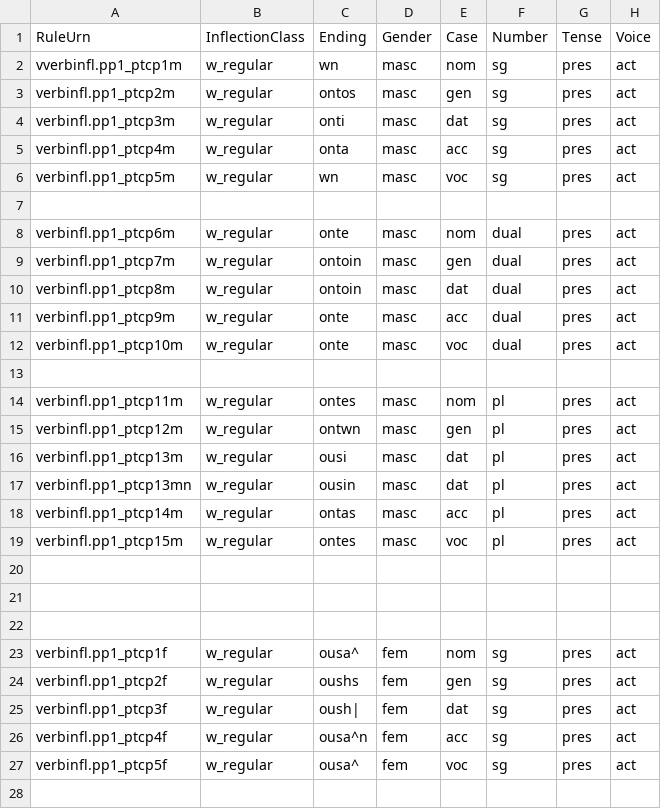
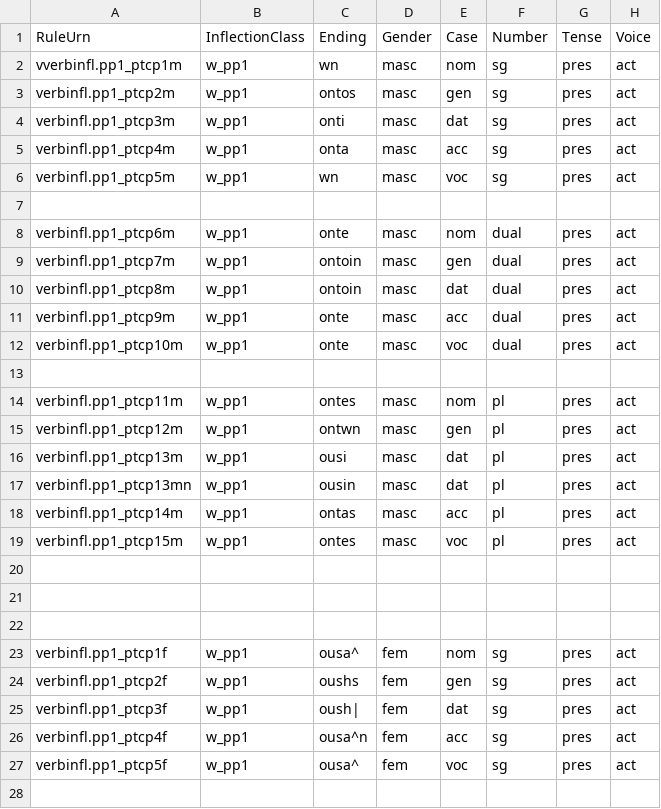
Before and after one commit to neelsmith/greeklang, a CSV file: morphology/sampledata/smyth/rules-csv/participles/w_pp1_present.csv, drawn as a sheet; only a part is shown; the diff covers the shown part only.

```diff
--- a/morphology/sampledata/smyth/rules-csv/participles/w_pp1_present.csv
+++ b/morphology/sampledata/smyth/rules-csv/participles/w_pp1_present.csv
@@ -1,20 +1,20 @@
 RuleUrn,InflectionClass,Ending,Gender,Case,Number,Tense,Voice
-vverbinfl.pp1_ptcp1m,w_regular,wn,masc,nom,sg,pres,act
-verbinfl.pp1_ptcp2m,w_regular,ontos,masc,gen,sg,pres,act
-verbinfl.pp1_ptcp3m,w_regular,onti,masc,dat,sg,pres,act
-verbinfl.pp1_ptcp4m,w_regular,onta,masc,acc,sg,pres,act
-verbinfl.pp1_ptcp5m,w_regular,wn,masc,voc,sg,pres,act
+vverbinfl.pp1_ptcp1m,w_pp1,wn,masc,nom,sg,pres,act
+verbinfl.pp1_ptcp2m,w_pp1,ontos,masc,gen,sg,pres,act
+verbinfl.pp1_ptcp3m,w_pp1,onti,masc,dat,sg,pres,act
+verbinfl.pp1_ptcp4m,w_pp1,onta,masc,acc,sg,pres,act
+verbinfl.pp1_ptcp5m,w_pp1,wn,masc,voc,sg,pres,act
 
-verbinfl.pp1_ptcp6m,w_regular,onte,masc,nom,dual,pres,act
-verbinfl.pp1_ptcp7m,w_regular,ontoin,masc,gen,dual,pres,act
-verbinfl.pp1_ptcp8m,w_regular,ontoin,masc,dat,dual,pres,act
-verbinfl.pp1_ptcp9m,w_regular,onte,masc,acc,dual,pres,act
-verbinfl.pp1_ptcp10m,w_regular,onte,masc,voc,dual,pres,act
+verbinfl.pp1_ptcp6m,w_pp1,onte,masc,nom,dual,pres,act
+verbinfl.pp1_ptcp7m,w_pp1,ontoin,masc,gen,dual,pres,act
+verbinfl.pp1_ptcp8m,w_pp1,ontoin,masc,dat,dual,pres,act
+verbinfl.pp1_ptcp9m,w_pp1,onte,masc,acc,dual,pres,act
+verbinfl.pp1_ptcp10m,w_pp1,onte,masc,voc,dual,pres,act
 
-verbinfl.pp1_ptcp11m,w_regular,ontes,masc,nom,pl,pres,act
-verbinfl.pp1_ptcp12m,w_regular,ontwn,masc,gen,pl,pres,act
-verbinfl.pp1_ptcp13m,w_regular,ousi,masc,dat,pl,pres,act
-verbinfl.pp1_ptcp13mn,w_regular,ousin,masc,dat,pl,pres,act
-verbinfl.pp1_ptcp14m,w_regular,ontas,masc,acc,pl,pres,act
-verbinfl.pp1_ptcp15m,w_regular,ontes,masc,voc,pl,pres,act
+verbinfl.pp1_ptcp11m,w_pp1,ontes,masc,nom,pl,pres,act
+verbinfl.pp1_ptcp12m,w_pp1,ontwn,masc,gen,pl,pres,act
+verbinfl.pp1_ptcp13m,w_pp1,ousi,masc,dat,pl,pres,act
+verbinfl.pp1_ptcp13mn,w_pp1,ousin,masc,dat,pl,pres,act
+verbinfl.pp1_ptcp14m,w_pp1,ontas,masc,acc,pl,pres,act
+verbinfl.pp1_ptcp15m,w_pp1,ontes,masc,voc,pl,pres,act
 
@@ -22,7 +22,7 @@ verbinfl.pp1_ptcp15m,w_regular,ontes,masc,voc,pl,pres,act
 
-verbinfl.pp1_ptcp1f,w_regular,ousa^,fem,nom,sg,pres,act
-verbinfl.pp1_ptcp2f,w_regular,oushs,fem,gen,sg,pres,act
-verbinfl.pp1_ptcp3f,w_regular,oush|,fem,dat,sg,pres,act
-verbinfl.pp1_ptcp4f,w_regular,ousa^n,fem,acc,sg,pres,act
-verbinfl.pp1_ptcp5f,w_regular,ousa^,fem,voc,sg,pres,act
+verbinfl.pp1_ptcp1f,w_pp1,ousa^,fem,nom,sg,pres,act
+verbinfl.pp1_ptcp2f,w_pp1,oushs,fem,gen,sg,pres,act
+verbinfl.pp1_ptcp3f,w_pp1,oush|,fem,dat,sg,pres,act
+verbinfl.pp1_ptcp4f,w_pp1,ousa^n,fem,acc,sg,pres,act
+verbinfl.pp1_ptcp5f,w_pp1,ousa^,fem,voc,sg,pres,act
 
```
Also changed, not shown: 56 edited cells elsewhere in this file, morphology/sampledata/smyth/irregular-stems-csv/nouns/smyth-irreg.csv.
